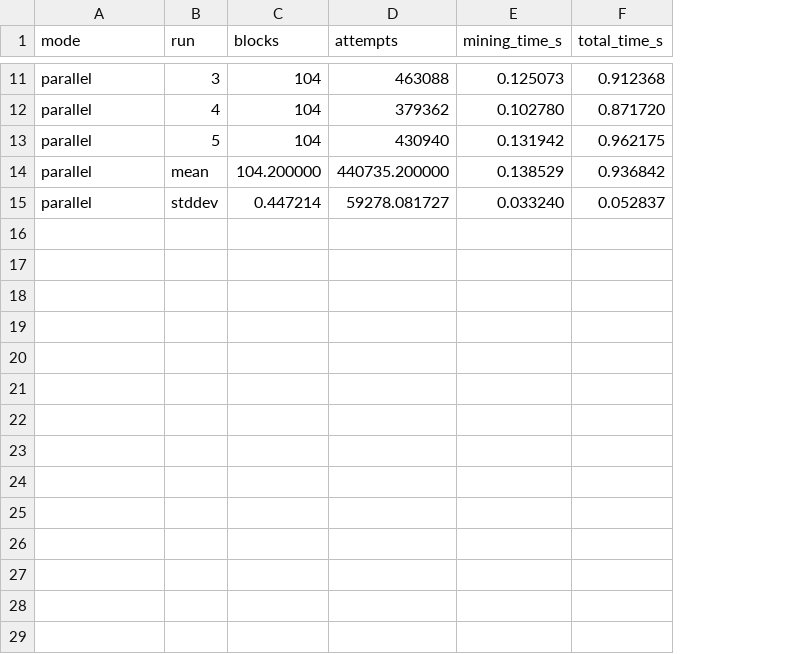
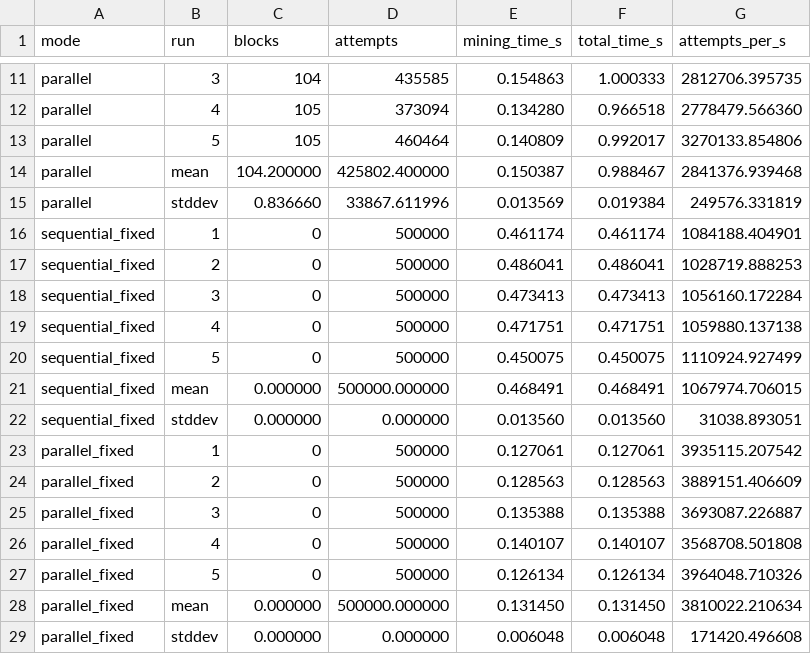
Before and after one commit to AaronG5/blockchain, a CSV file: benchmark-v0.2.csv, drawn as a sheet; only a part is shown, gaps mark what is left out; the diff covers the shown part only; the diff names each change by its address in the sheet, - before the commit and + after, or states it on an @@ line.

```diff
--- a/benchmark-v0.2.csv
+++ b/benchmark-v0.2.csv
+column G (attempts_per_s), rows 11-15: 2812706.395735 | 2778479.566360 | 3270133.854806 | 2841376.939468 | 249576.331819
-D11 (attempts): 463088
+D11 (attempts): 435585
-E11 (mining_time_s): 0.125073
+E11 (mining_time_s): 0.154863
-F11 (total_time_s): 0.912368
+F11 (total_time_s): 1.000333
-C12:C13 (blocks): 104
+C12:C13 (blocks): 105
-D12 (attempts): 379362
+D12 (attempts): 373094
-E12 (mining_time_s): 0.102780
+E12 (mining_time_s): 0.134280
-F12 (total_time_s): 0.871720
+F12 (total_time_s): 0.966518
-D13 (attempts): 430940
+D13 (attempts): 460464
-E13 (mining_time_s): 0.131942
+E13 (mining_time_s): 0.140809
-F13 (total_time_s): 0.962175
+F13 (total_time_s): 0.992017
-D14 (attempts): 440735.200000
+D14 (attempts): 425802.400000
-E14 (mining_time_s): 0.138529
+E14 (mining_time_s): 0.150387
-F14 (total_time_s): 0.936842
+F14 (total_time_s): 0.988467
-C15 (blocks): 0.447214
+C15 (blocks): 0.836660
-D15 (attempts): 59278.081727
+D15 (attempts): 33867.611996
-E15 (mining_time_s): 0.033240
+E15 (mining_time_s): 0.013569
-F15 (total_time_s): 0.052837
+F15 (total_time_s): 0.019384
+row 16: sequential_fixed | 1 | 0 | 500000 | 0.461174 | 0.461174 | 1084188.404901
+row 17: sequential_fixed | 2 | 0 | 500000 | 0.486041 | 0.486041 | 1028719.888253
+row 18: sequential_fixed | 3 | 0 | 500000 | 0.473413 | 0.473413 | 1056160.172284
+row 19: sequential_fixed | 4 | 0 | 500000 | 0.471751 | 0.471751 | 1059880.137138
+row 20: sequential_fixed | 5 | 0 | 500000 | 0.450075 | 0.450075 | 1110924.927499
+row 21: sequential_fixed | mean | 0.000000 | 500000.000000 | 0.468491 | 0.468491 | 1067974.706015
+row 22: sequential_fixed | stddev | 0.000000 | 0.000000 | 0.013560 | 0.013560 | 31038.893051
+row 23: parallel_fixed | 1 | 0 | 500000 | 0.127061 | 0.127061 | 3935115.207542
+row 24: parallel_fixed | 2 | 0 | 500000 | 0.128563 | 0.128563 | 3889151.406609
+row 25: parallel_fixed | 3 | 0 | 500000 | 0.135388 | 0.135388 | 3693087.226887
+row 26: parallel_fixed | 4 | 0 | 500000 | 0.140107 | 0.140107 | 3568708.501808
+row 27: parallel_fixed | 5 | 0 | 500000 | 0.126134 | 0.126134 | 3964048.710326
+row 28: parallel_fixed | mean | 0.000000 | 500000.000000 | 0.131450 | 0.131450 | 3810022.210634
+row 29: parallel_fixed | stddev | 0.000000 | 0.000000 | 0.006048 | 0.006048 | 171420.496608
```
Also changed, not shown: 31 edited cells elsewhere in this file, benchmark-v0.3.csv, 2 other files.
